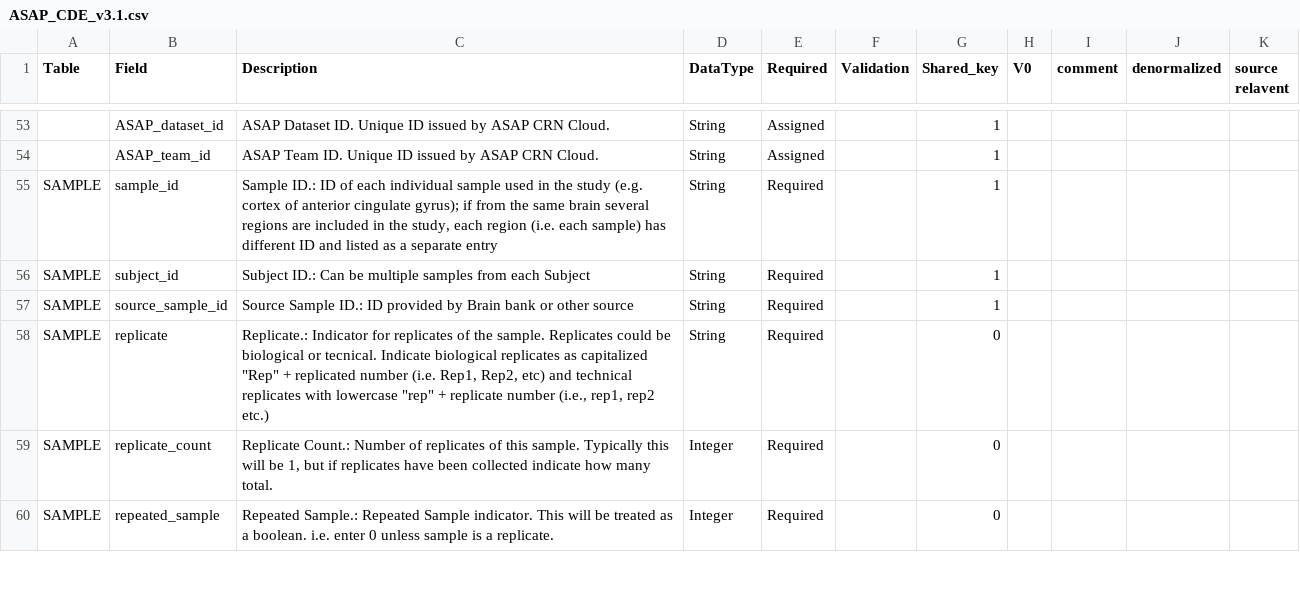
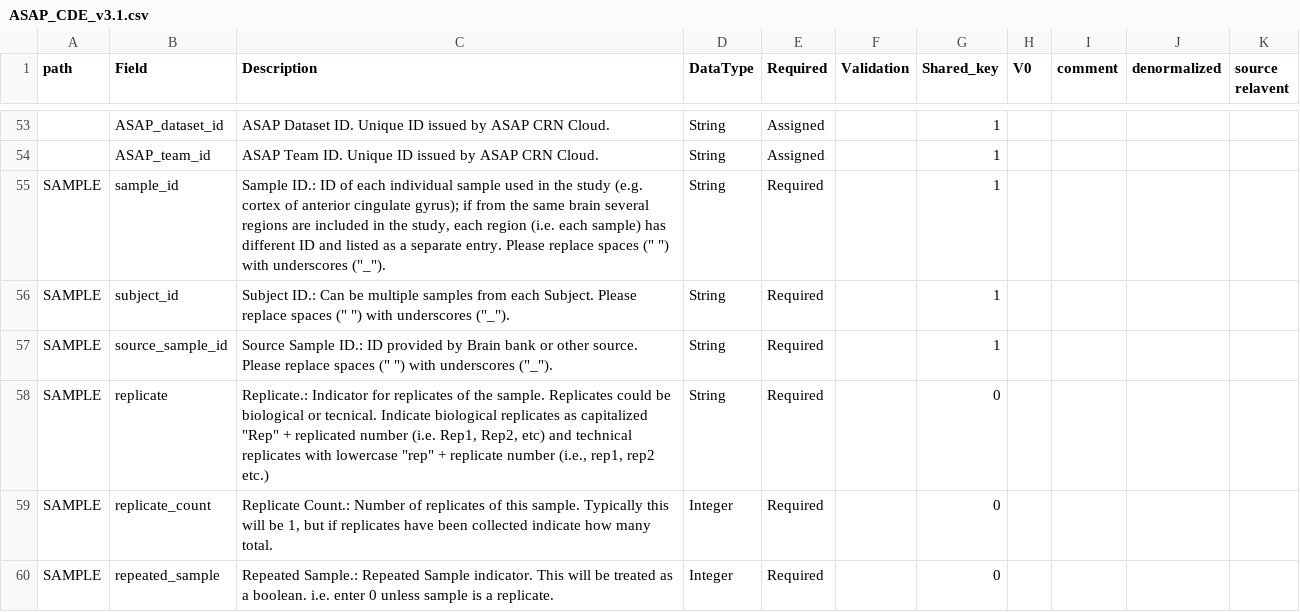
Before and after one commit to ASAP-CRN/crn-meta-validate, a CSV file: ASAP_CDE_v3.1.csv, drawn as a sheet; only a part is shown, gaps mark what is left out; the diff covers the shown part only; the diff names each change by its address in the sheet, - before the commit and + after, or states it on an @@ line.

```diff
--- a/ASAP_CDE_v3.1.csv
+++ b/ASAP_CDE_v3.1.csv
-A1: Table
+A1: path
-C55 (Description): …a separate entry
+C55 (Description): …a separate entry. Please replace spaces (" ") with underscores ("_").
-C56 (Description): …from each Subject
+C56 (Description): …from each Subject. Please replace spaces (" ") with underscores ("_").
-C57 (Description): …or other source
+C57 (Description): …or other source. Please replace spaces (" ") with underscores ("_").
```
Also changed, not shown: 2 added rows and 10 edited cells elsewhere in this file, 1 other file.
